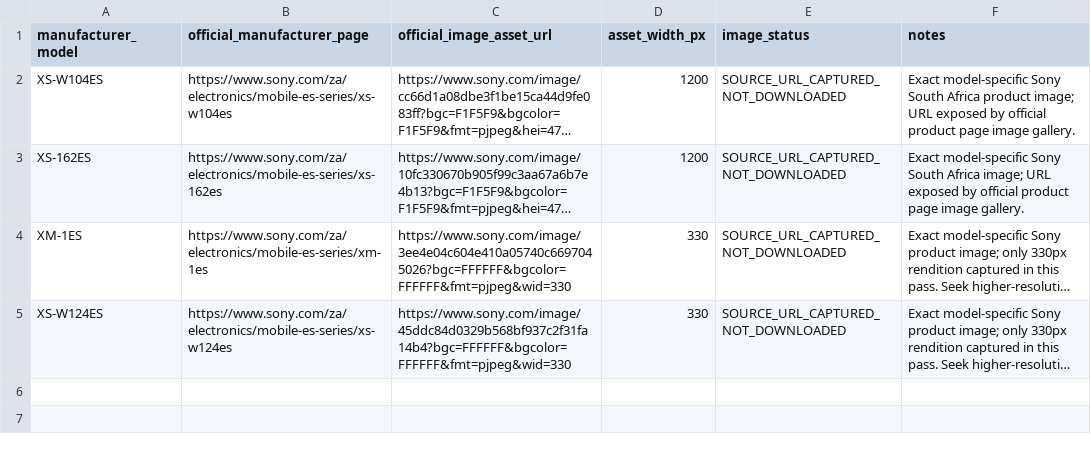
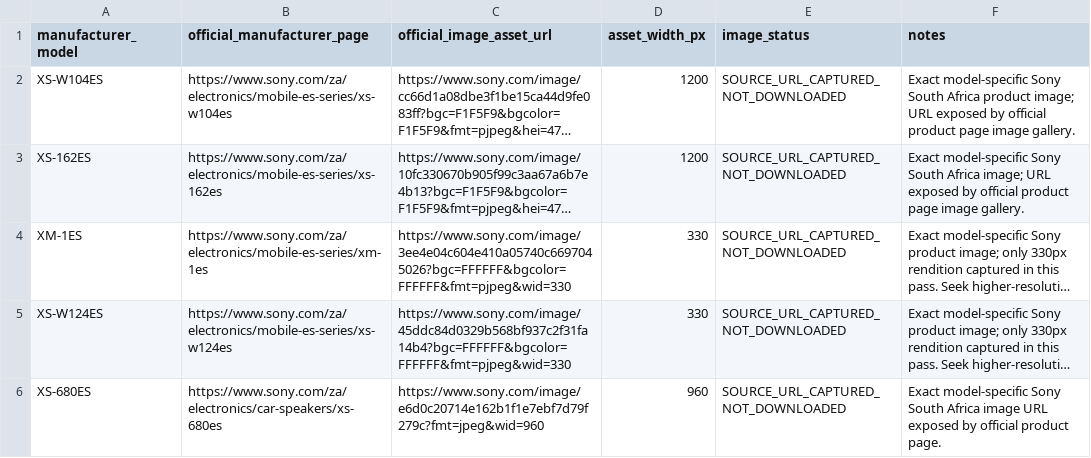
Before and after one commit to getwiredautoworx-max/get-wired-autoworx-store, a CSV file: catalogue-review/SONY_OFFICIAL_IMAGE_ASSET_MAP_2026-11-03.csv, drawn as a sheet; long unchanged cells end in …; the diff names each change by its address in the sheet, - before the commit and + after, or states it on an @@ line.

Commit message:
catalogue: add exact XS-680ES manufacturer image source

```diff
--- a/catalogue-review/SONY_OFFICIAL_IMAGE_ASSET_MAP_2026-11-03.csv
+++ b/catalogue-review/SONY_OFFICIAL_IMAGE_ASSET_MAP_2026-11-03.csv
+row 6: XS-680ES | https://www.sony.com/za/electronics/car-speakers/xs-680es | https://www.sony.com/image/e6d0c20714e162b1f1e7ebf7d79f279c?fmt=jpeg&wid=960 | 960 | SOURCE_URL_CAPTURED_NOT_DOWNLOADED | Exact model-specific Sony South Africa image URL exposed by official product page.
```
